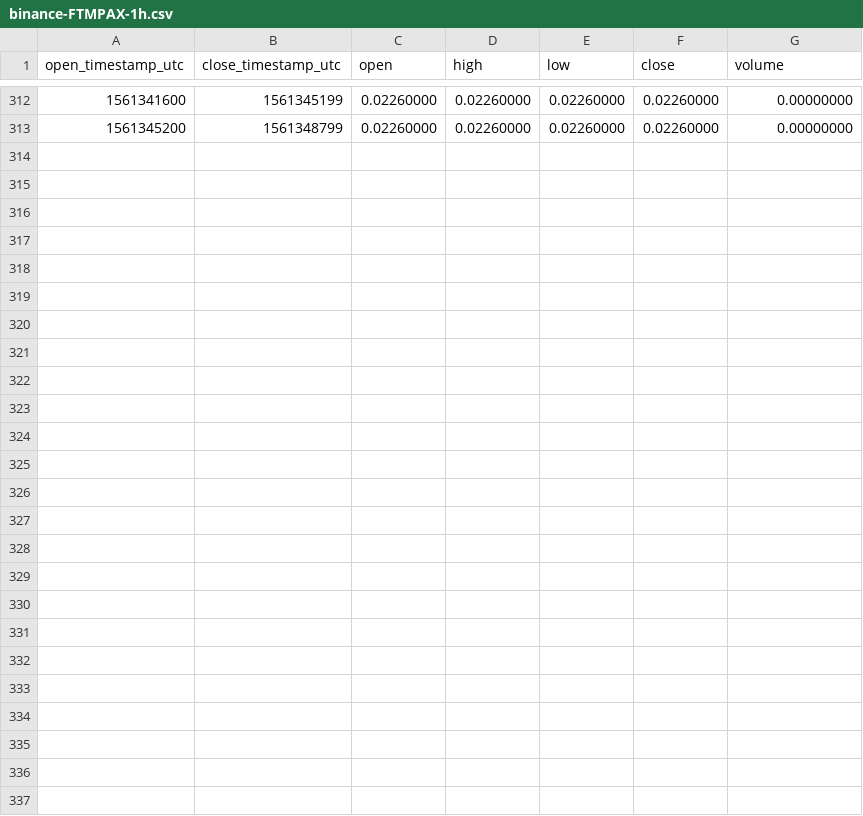
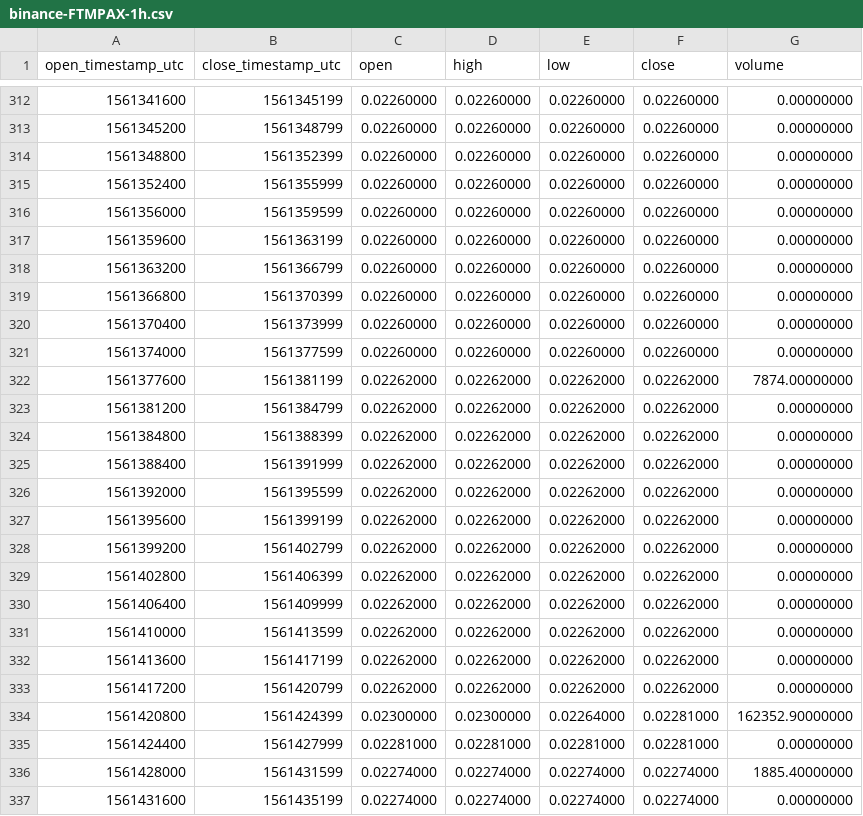
Before and after one commit to cryptobigbro/binance-FTMPAX, a CSV file: binance-FTMPAX-1h.csv, drawn as a sheet; only a part is shown, gaps mark what is left out.

Commit message:
Update OHLCV data.

```diff
--- a/binance-FTMPAX-1h.csv
+++ b/binance-FTMPAX-1h.csv
@@ -313 +313,25 @@ open_timestamp_utc,close_timestamp_utc,open,high,low,close,volume
 1561345200,1561348799,0.02260000,0.02260000,0.02260000,0.02260000,0.00000000
+1561348800,1561352399,0.02260000,0.02260000,0.02260000,0.02260000,0.00000000
+1561352400,1561355999,0.02260000,0.02260000,0.02260000,0.02260000,0.00000000
+1561356000,1561359599,0.02260000,0.02260000,0.02260000,0.02260000,0.00000000
+1561359600,1561363199,0.02260000,0.02260000,0.02260000,0.02260000,0.00000000
+1561363200,1561366799,0.02260000,0.02260000,0.02260000,0.02260000,0.00000000
+1561366800,1561370399,0.02260000,0.02260000,0.02260000,0.02260000,0.00000000
+1561370400,1561373999,0.02260000,0.02260000,0.02260000,0.02260000,0.00000000
+1561374000,1561377599,0.02260000,0.02260000,0.02260000,0.02260000,0.00000000
+1561377600,1561381199,0.02262000,0.02262000,0.02262000,0.02262000,7874.00000000
+1561381200,1561384799,0.02262000,0.02262000,0.02262000,0.02262000,0.00000000
+1561384800,1561388399,0.02262000,0.02262000,0.02262000,0.02262000,0.00000000
+1561388400,1561391999,0.02262000,0.02262000,0.02262000,0.02262000,0.00000000
+1561392000,1561395599,0.02262000,0.02262000,0.02262000,0.02262000,0.00000000
+1561395600,1561399199,0.02262000,0.02262000,0.02262000,0.02262000,0.00000000
+1561399200,1561402799,0.02262000,0.02262000,0.02262000,0.02262000,0.00000000
+1561402800,1561406399,0.02262000,0.02262000,0.02262000,0.02262000,0.00000000
+1561406400,1561409999,0.02262000,0.02262000,0.02262000,0.02262000,0.00000000
+1561410000,1561413599,0.02262000,0.02262000,0.02262000,0.02262000,0.00000000
+1561413600,1561417199,0.02262000,0.02262000,0.02262000,0.02262000,0.00000000
+1561417200,1561420799,0.02262000,0.02262000,0.02262000,0.02262000,0.00000000
+1561420800,1561424399,0.02300000,0.02300000,0.02264000,0.02281000,162352.90000000
+1561424400,1561427999,0.02281000,0.02281000,0.02281000,0.02281000,0.00000000
+1561428000,1561431599,0.02274000,0.02274000,0.02274000,0.02274000,1885.40000000
+1561431600,1561435199,0.02274000,0.02274000,0.02274000,0.02274000,0.00000000
```
Also changed, not shown: binance-FTMPAX-1d.csv, 1 other file.
